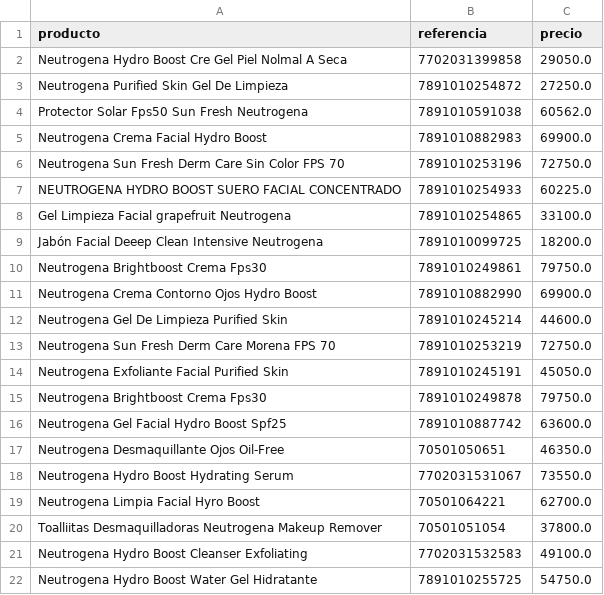
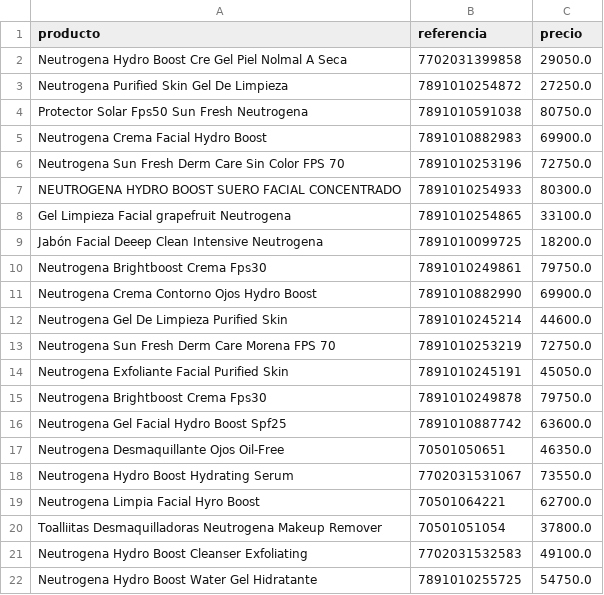
Before and after one commit to johanOA/scraping-docker, a CSV file: contenedor/neutrogena.csv, drawn as a sheet.

```diff
--- a/contenedor/neutrogena.csv
+++ b/contenedor/neutrogena.csv
@@ -3,6 +3,6 @@ Neutrogena Hydro Boost Cre Gel Piel Nolmal A Seca,7702031399858,29050.0
 Neutrogena Purified Skin Gel De Limpieza,7891010254872,27250.0
-Protector Solar Fps50 Sun Fresh Neutrogena,7891010591038,60562.0
+Protector Solar Fps50 Sun Fresh Neutrogena,7891010591038,80750.0
 Neutrogena Crema Facial Hydro Boost,7891010882983,69900.0
 Neutrogena Sun Fresh Derm Care Sin Color FPS 70,7891010253196,72750.0
-NEUTROGENA HYDRO BOOST SUERO FACIAL CONCENTRADO,7891010254933,60225.0
+NEUTROGENA HYDRO BOOST SUERO FACIAL CONCENTRADO,7891010254933,80300.0
 Gel Limpieza Facial grapefruit Neutrogena,7891010254865,33100.0
```
Also changed, not shown: contenedor/cerave.csv, contenedor/crema.csv, 13 other files.
